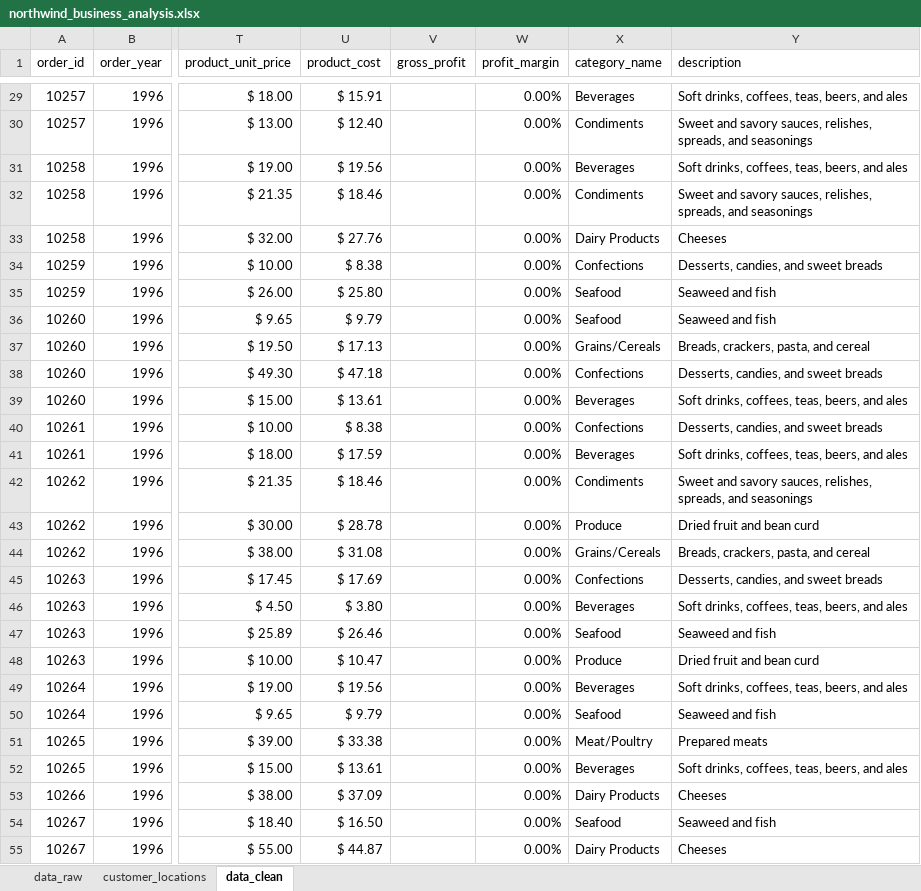
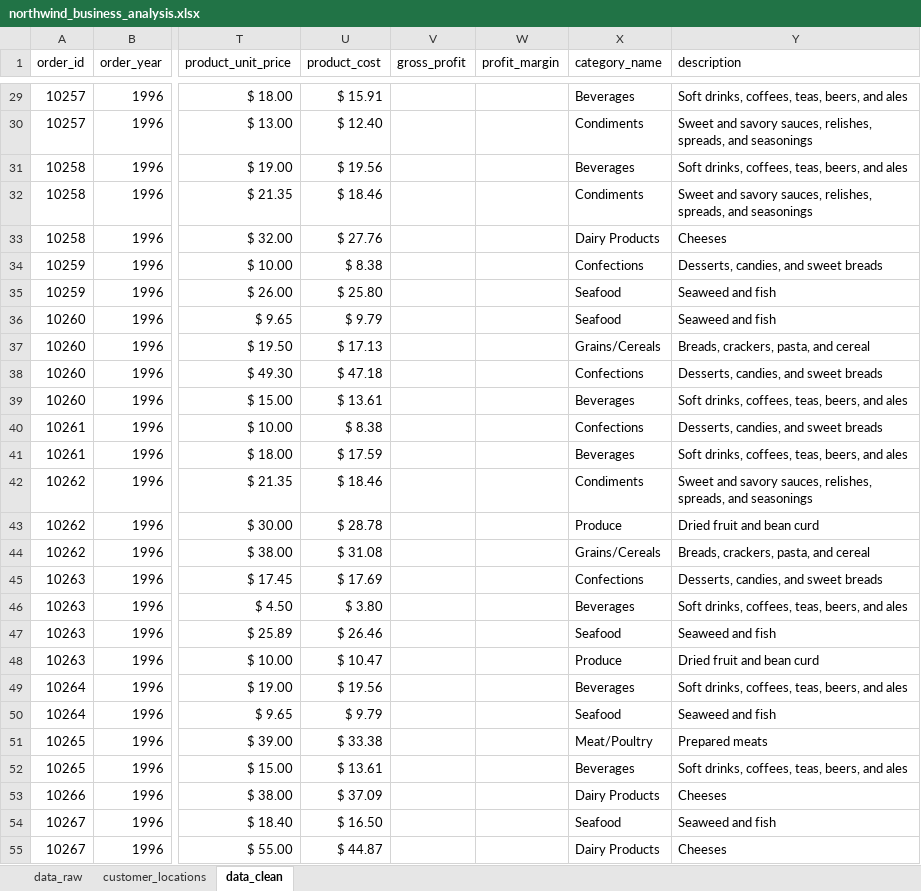
Before and after one commit to valeriemagalong/Northwind-Business-Analysis, an Excel workbook: northwind_business_analysis.xlsx, sheet data_clean, drawn as a sheet; only a part is shown, gaps mark what is left out; values as stored, in another font and other column widths than the file's, no cell formats; the diff covers the shown part only; the diff names each change by its address in the sheet, - before the commit and + after, or states it on an @@ line.

Commit message:
Highlight blanks in cleaned data

```diff
--- a/northwind_business_analysis.xlsx (sheet data_clean)
+++ b/northwind_business_analysis.xlsx (sheet data_clean)
-W29:W55 (profit_margin): 0.00%
+W29:W55 (profit_margin): (empty)
```
Also changed, not shown: 635 edited cells elsewhere in this sheet, cell formats, formulas that keep their value.
